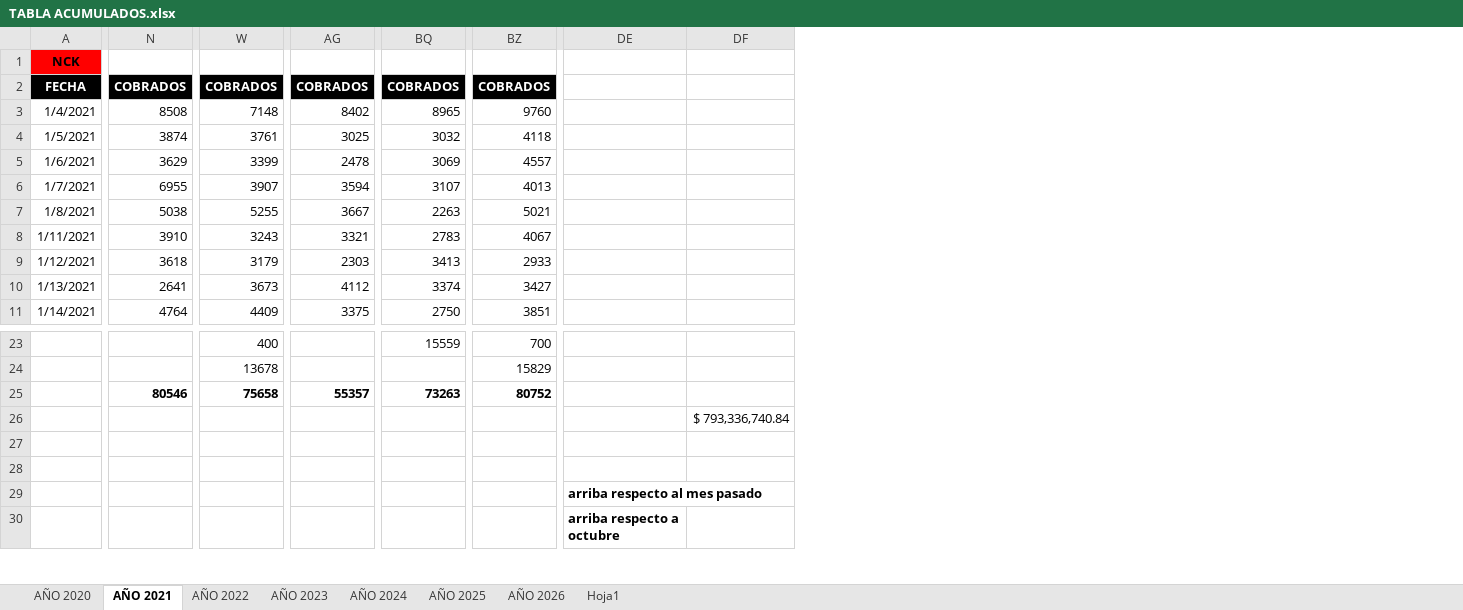
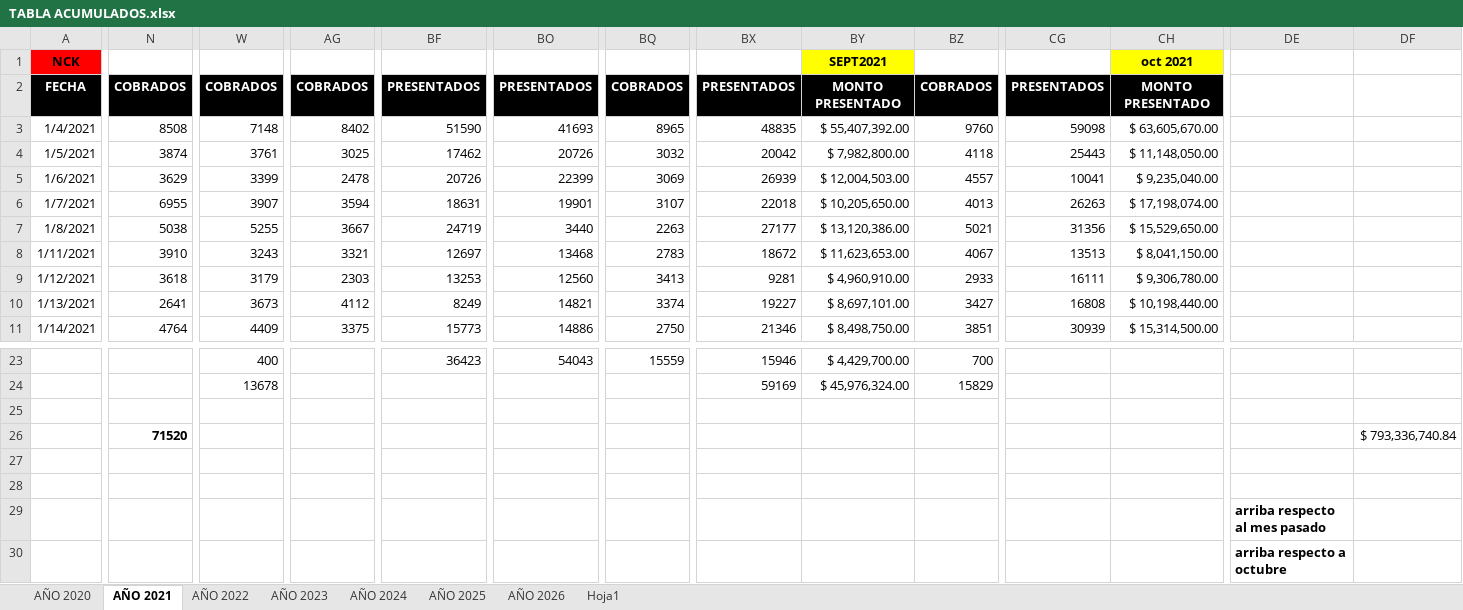
Before and after one commit to grupoprolider/Recaudacion-GPL, an Excel workbook: TABLA ACUMULADOS.xlsx, sheet AÑO 2021, drawn as a sheet; only a part is shown, gaps mark what is left out; values as stored, in another font and other column widths than the file's, no borders; removed rows and columns are numbered as before the commit, all else as after; rows hold the shown columns only; the diff names each change by its address in the sheet, - before the commit and + after, or states it on an @@ line.

```diff
--- a/TABLA ACUMULADOS.xlsx (sheet AÑO 2021)
+++ b/TABLA ACUMULADOS.xlsx (sheet AÑO 2021)
@@ column BF unhidden, rows 2-11: PRESENTADOS | 51590 | 17462 | 20726 | 18631 | 24719 | 12697 | 13253 | 8249 | 15773; row 23: 36423 @@
@@ column BO unhidden, rows 2-11: PRESENTADOS | 41693 | 20726 | 22399 | 19901 | 3440 | 13468 | 12560 | 14821 | 14886; row 23: 54043 @@
@@ column BX unhidden, rows 2-11: PRESENTADOS | 48835 | 20042 | 26939 | 22018 | 27177 | 18672 | 9281 | 19227 | 21346; rows 23-24: 15946 | 59169 @@
@@ column BY unhidden, rows 1-11: SEPT2021 | MONTO PRESENTADO | $ 55,407,392.00 | $ 7,982,800.00 | $ 12,004,503.00 | $ 10,205,650.00 | $ 13,120,386.00 | $ 11,623,653.00 | $ 4,960,910.00 | $ 8,697,101.00 | $ 8,498,750.00; rows 23-24: $ 4,429,700.00 | $ 45,976,324.00 @@
@@ column CG unhidden, rows 2-11: PRESENTADOS | 59098 | 25443 | 10041 | 26263 | 31356 | 13513 | 16111 | 16808 | 30939 @@
@@ column CH unhidden, rows 1-11: oct 2021 | MONTO PRESENTADO | $ 63,605,670.00 | $ 11,148,050.00 | $ 9,235,040.00 | $ 17,198,074.00 | $ 15,529,650.00 | $ 8,041,150.00 | $ 9,306,780.00 | $ 10,198,440.00 | $ 15,314,500.00 @@
+row 25: (empty)
-N26: 80546
+N26: 71520
-W26: 75658
+W26: (empty)
-AG26: 55357
+AG26: (empty)
-BQ26: 73263
+BQ26: (empty)
-BZ26: 80752
+BZ26: (empty)
-DF26: (empty)
+DF26: $ 793,336,740.84
-DF27: $ 793,336,740.84
+DF27: (empty)
-DE29: (empty)
+DE29: arriba respecto al mes pasado
-row 29:  |  |  |  |  |  | arriba respecto al mes pasado
```
Also changed, not shown: sheet AÑO 2026, sheet AÑO 2023, sheet AÑO 2024, sheet AÑO 2025, sheet AÑO 2020, sheet AÑO 2022, formulas that keep their value, hidden cells, 3 other files.
